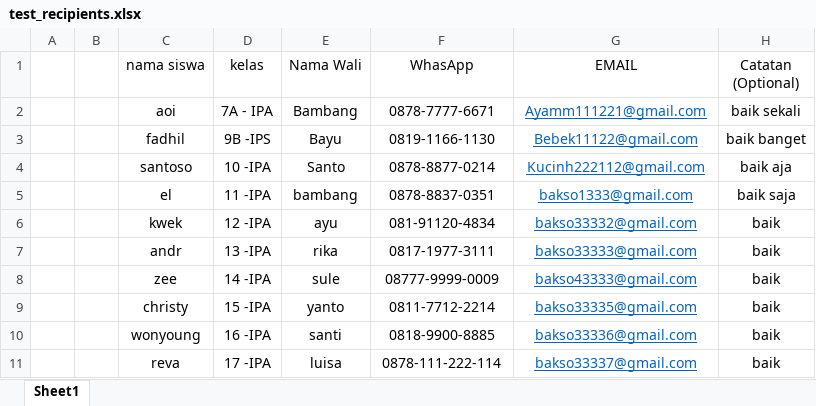
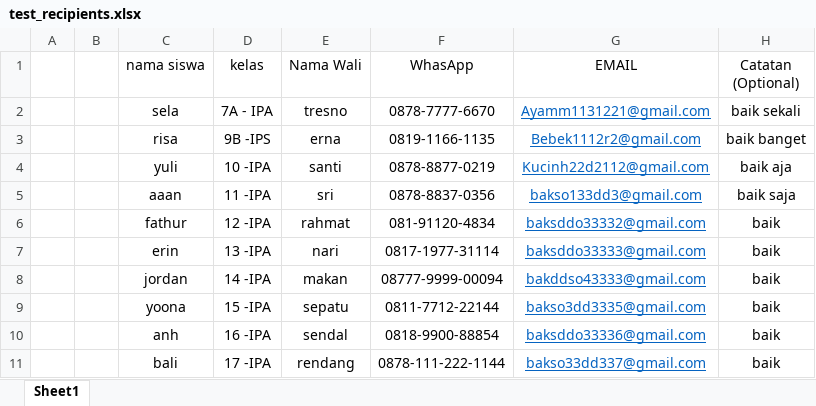
Before and after one commit to admypikpamjaya/SISTEMOPERASIONAL, an Excel workbook: app/excel/test_recipients.xlsx, sheet Sheet1, drawn as a sheet; values as stored, in another font and other column widths than the file's, no borders; the diff names each change by its address in the sheet, - before the commit and + after, or states it on an @@ line.

```diff
--- a/app/excel/test_recipients.xlsx (sheet Sheet1)
+++ b/app/excel/test_recipients.xlsx (sheet Sheet1)
-C2 (nama siswa): aoi
+C2 (nama siswa): sela
-E2 (Nama Wali): Bambang
+E2 (Nama Wali): tresno
-F2 (WhasApp): 0878-7777-6671
+F2 (WhasApp): 0878-7777-6670
-G2 (EMAIL): Ayamm111221@gmail.com
+G2 (EMAIL): Ayamm1131221@gmail.com
-C3 (nama siswa): fadhil
+C3 (nama siswa): risa
-E3 (Nama Wali): Bayu
+E3 (Nama Wali): erna
-F3 (WhasApp): 0819-1166-1130
+F3 (WhasApp): 0819-1166-1135
-G3 (EMAIL): Bebek11122@gmail.com
+G3 (EMAIL): Bebek1112r2@gmail.com
-C4 (nama siswa): santoso
+C4 (nama siswa): yuli
-E4 (Nama Wali): Santo
+E4 (Nama Wali): santi
-F4 (WhasApp): 0878-8877-0214
+F4 (WhasApp): 0878-8877-0219
-G4 (EMAIL): Kucinh222112@gmail.com
+G4 (EMAIL): Kucinh22d2112@gmail.com
-C5 (nama siswa): el
+C5 (nama siswa): aaan
-E5 (Nama Wali): bambang
+E5 (Nama Wali): sri
-F5 (WhasApp): 0878-8837-0351
+F5 (WhasApp): 0878-8837-0356
-G5 (EMAIL): bakso1333@gmail.com
+G5 (EMAIL): bakso133dd3@gmail.com
-C6 (nama siswa): kwek
+C6 (nama siswa): fathur
-E6 (Nama Wali): ayu
+E6 (Nama Wali): rahmat
-G6 (EMAIL): bakso33332@gmail.com
+G6 (EMAIL): baksddo33332@gmail.com
-C7 (nama siswa): andr
+C7 (nama siswa): erin
-E7 (Nama Wali): rika
+E7 (Nama Wali): nari
-F7 (WhasApp): 0817-1977-3111
+F7 (WhasApp): 0817-1977-31114
-G7 (EMAIL): bakso33333@gmail.com
+G7 (EMAIL): baksddo33333@gmail.com
-C8 (nama siswa): zee
+C8 (nama siswa): jordan
-E8 (Nama Wali): sule
+E8 (Nama Wali): makan
-F8 (WhasApp): 08777-9999-0009
+F8 (WhasApp): 08777-9999-00094
-G8 (EMAIL): bakso43333@gmail.com
+G8 (EMAIL): bakddso43333@gmail.com
-C9 (nama siswa): christy
+C9 (nama siswa): yoona
-E9 (Nama Wali): yanto
+E9 (Nama Wali): sepatu
-F9 (WhasApp): 0811-7712-2214
+F9 (WhasApp): 0811-7712-22144
-G9 (EMAIL): bakso33335@gmail.com
+G9 (EMAIL): bakso3dd3335@gmail.com
-C10 (nama siswa): wonyoung
+C10 (nama siswa): anh
-E10 (Nama Wali): santi
+E10 (Nama Wali): sendal
-F10 (WhasApp): 0818-9900-8885
+F10 (WhasApp): 0818-9900-88854
-G10 (EMAIL): bakso33336@gmail.com
+G10 (EMAIL): baksddo33336@gmail.com
-C11 (nama siswa): reva
+C11 (nama siswa): bali
-E11 (Nama Wali): luisa
+E11 (Nama Wali): rendang
-F11 (WhasApp): 0878-111-222-114
+F11 (WhasApp): 0878-111-222-1144
-G11 (EMAIL): bakso33337@gmail.com
+G11 (EMAIL): bakso33dd337@gmail.com
```
Also changed, not shown: 4 other files.
